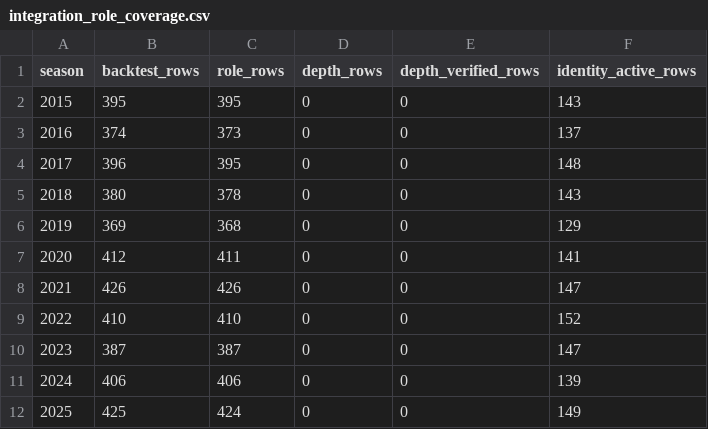
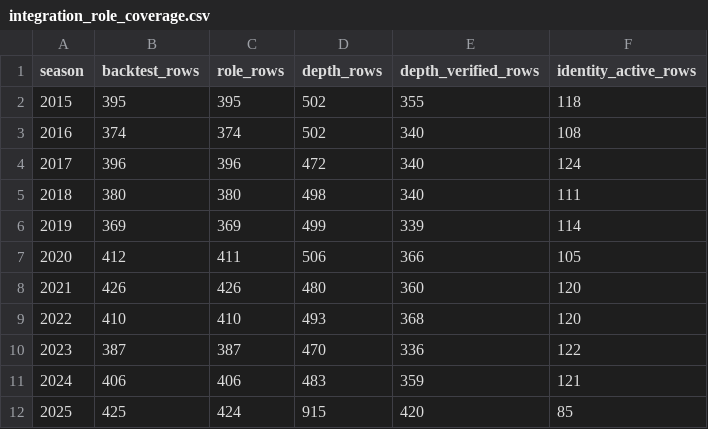
Before and after one commit to kscot101/Gridiron-Pulse, a CSV file: model-lab/results/v20-player-identity-latest/integration_role_coverage.csv, drawn as a sheet.

```diff
--- a/model-lab/results/v20-player-identity-latest/integration_role_coverage.csv
+++ b/model-lab/results/v20-player-identity-latest/integration_role_coverage.csv
@@ -1,12 +1,12 @@
 season,backtest_rows,role_rows,depth_rows,depth_verified_rows,identity_active_rows
-2015,395,395,0,0,143
-2016,374,373,0,0,137
-2017,396,395,0,0,148
-2018,380,378,0,0,143
-2019,369,368,0,0,129
-2020,412,411,0,0,141
-2021,426,426,0,0,147
-2022,410,410,0,0,152
-2023,387,387,0,0,147
-2024,406,406,0,0,139
-2025,425,424,0,0,149
+2015,395,395,502,355,118
+2016,374,374,502,340,108
+2017,396,396,472,340,124
+2018,380,380,498,340,111
+2019,369,369,499,339,114
+2020,412,411,506,366,105
+2021,426,426,480,360,120
+2022,410,410,493,368,120
+2023,387,387,470,336,122
+2024,406,406,483,359,121
+2025,425,424,915,420,85
```
Also changed, not shown: model-lab/results/v20-player-identity-latest/integration_overall_summary.csv, model-lab/results/v20-player-identity-latest/integration_position_summary.csv, 5 other files.
